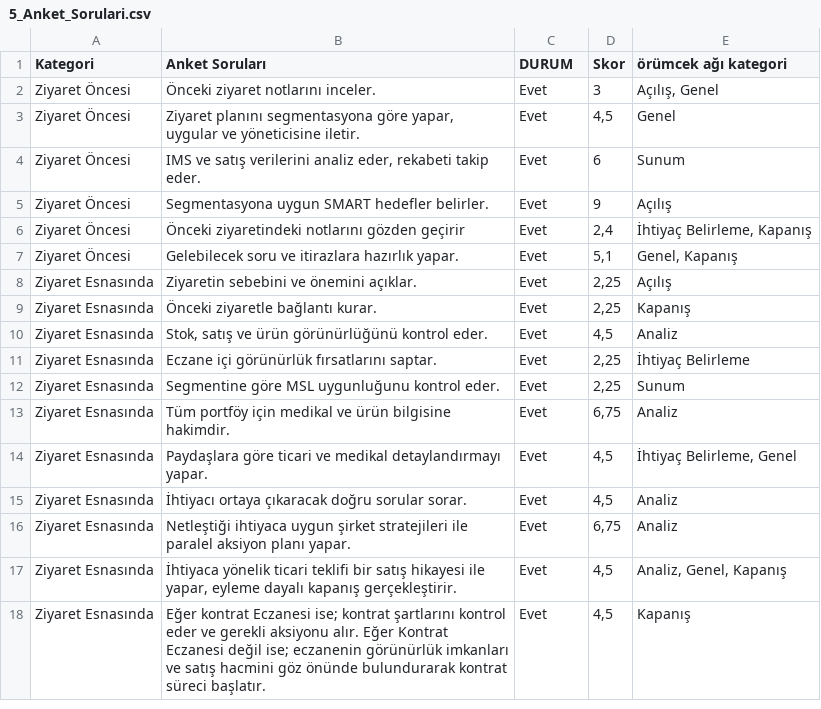
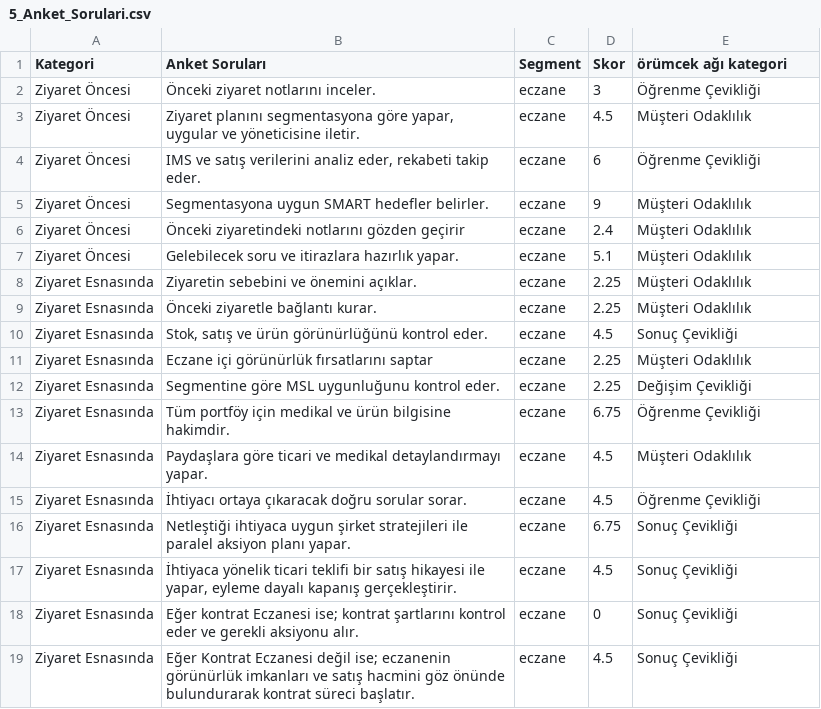
Before and after one commit to karauguz/field-eval-app-v2, a CSV file: data/5_Anket_Sorulari.csv, drawn as a sheet; only a part is shown; the diff covers the shown part only.

```diff
--- a/data/5_Anket_Sorulari.csv
+++ b/data/5_Anket_Sorulari.csv
@@ -1,18 +1,19 @@
-Kategori,Anket Soruları,DURUM,Skor,örümcek ağı kategori
-Ziyaret Öncesi,Önceki ziyaret notlarını inceler.,Evet,3,"Açılış, Genel"
-Ziyaret Öncesi,"Ziyaret planını segmentasyona göre yapar, uygular ve yöneticisine iletir.",Evet,"4,5",Genel
-Ziyaret Öncesi,"IMS ve satış verilerini analiz eder, rekabeti takip eder.",Evet,6,Sunum
-Ziyaret Öncesi,Segmentasyona uygun SMART hedefler belirler.,Evet,9,Açılış
-Ziyaret Öncesi,Önceki ziyaretindeki notlarını gözden geçirir,Evet,"2,4","İhtiyaç Belirleme, Kapanış"
-Ziyaret Öncesi,Gelebilecek soru ve itirazlara hazırlık yapar.,Evet,"5,1","Genel, Kapanış"
-Ziyaret Esnasında,Ziyaretin sebebini ve önemini açıklar.,Evet,"2,25",Açılış
-Ziyaret Esnasında,Önceki ziyaretle bağlantı kurar.,Evet,"2,25",Kapanış
-Ziyaret Esnasında,"Stok, satış ve ürün görünürlüğünü kontrol eder.",Evet,"4,5",Analiz
-Ziyaret Esnasında,Eczane içi görünürlük fırsatlarını saptar.,Evet,"2,25",İhtiyaç Belirleme
-Ziyaret Esnasında,Segmentine göre MSL uygunluğunu kontrol eder.,Evet,"2,25",Sunum
-Ziyaret Esnasında,Tüm portföy için medikal ve ürün bilgisine hakimdir.,Evet,"6,75",Analiz
-Ziyaret Esnasında,Paydaşlara göre ticari ve medikal detaylandırmayı yapar.,Evet,"4,5","İhtiyaç Belirleme, Genel"
-Ziyaret Esnasında,İhtiyacı ortaya çıkaracak doğru sorular sorar. ,Evet,"4,5",Analiz
-Ziyaret Esnasında,Netleştiği ihtiyaca uygun şirket stratejileri ile paralel aksiyon planı yapar.,Evet,"6,75",Analiz
-Ziyaret Esnasında,"İhtiyaca yönelik ticari teklifi bir satış hikayesi ile yapar, eyleme dayalı kapanış gerçekleştirir.",Evet,"4,5","Analiz, Genel, Kapanış"
-Ziyaret Esnasında,Eğer kontrat Eczanesi ise; kontrat şartlarını kontrol eder ve gerekli aksiyonu alır. Eğer Kontrat Eczanesi değil ise; eczanenin görünürlük imkanları ve satış hacmini göz önünde bulundurarak kontrat süreci başlatır.,Evet,"4,5",Kapanış
+Kategori,Anket Soruları,Segment,Skor,örümcek ağı kategori
+Ziyaret Öncesi,Önceki ziyaret notlarını inceler.,eczane,3,Öğrenme Çevikliği
+Ziyaret Öncesi,"Ziyaret planını segmentasyona göre yapar, uygular ve yöneticisine iletir.",eczane,4.5,Müşteri Odaklılık
+Ziyaret Öncesi,"IMS ve satış verilerini analiz eder, rekabeti takip eder.",eczane,6,Öğrenme Çevikliği
+Ziyaret Öncesi,Segmentasyona uygun SMART hedefler belirler.,eczane,9,Müşteri Odaklılık
+Ziyaret Öncesi,Önceki ziyaretindeki notlarını gözden geçirir,eczane,2.4,Müşteri Odaklılık
+Ziyaret Öncesi,Gelebilecek soru ve itirazlara hazırlık yapar.,eczane,5.1,Müşteri Odaklılık
+Ziyaret Esnasında,Ziyaretin sebebini ve önemini açıklar.,eczane,2.25,Müşteri Odaklılık
+Ziyaret Esnasında,Önceki ziyaretle bağlantı kurar.,eczane,2.25,Müşteri Odaklılık
+Ziyaret Esnasında,"Stok, satış ve ürün görünürlüğünü kontrol eder.",eczane,4.5,Sonuç Çevikliği
+Ziyaret Esnasında,Eczane içi görünürlük fırsatlarını saptar,eczane,2.25,Müşteri Odaklılık
+Ziyaret Esnasında,Segmentine göre MSL uygunluğunu kontrol eder.,eczane,2.25,Değişim Çevikliği
+Ziyaret Esnasında,Tüm portföy için medikal ve ürün bilgisine hakimdir.,eczane,6.75,Öğrenme Çevikliği
+Ziyaret Esnasında,Paydaşlara göre ticari ve medikal detaylandırmayı yapar.,eczane,4.5,Müşteri Odaklılık
+Ziyaret Esnasında,İhtiyacı ortaya çıkaracak doğru sorular sorar. ,eczane,4.5,Öğrenme Çevikliği
+Ziyaret Esnasında,Netleştiği ihtiyaca uygun şirket stratejileri ile paralel aksiyon planı yapar.,eczane,6.75,Sonuç Çevikliği
+Ziyaret Esnasında,"İhtiyaca yönelik ticari teklifi bir satış hikayesi ile yapar, eyleme dayalı kapanış gerçekleştirir.",eczane,4.5,Sonuç Çevikliği
+Ziyaret Esnasında,Eğer kontrat Eczanesi ise; kontrat şartlarını kontrol eder ve gerekli aksiyonu alır.,eczane,0,Sonuç Çevikliği
+Ziyaret Esnasında,Eğer Kontrat Eczanesi değil ise; eczanenin görünürlük imkanları ve satış hacmini göz önünde bulundurarak kontrat süreci başlatır.,eczane,4.5,Sonuç Çevikliği
```
Also changed, not shown: 19 added rows and 9 edited cells elsewhere in this file, data/6_Mudur_Sifreler.csv, 9 other files.
